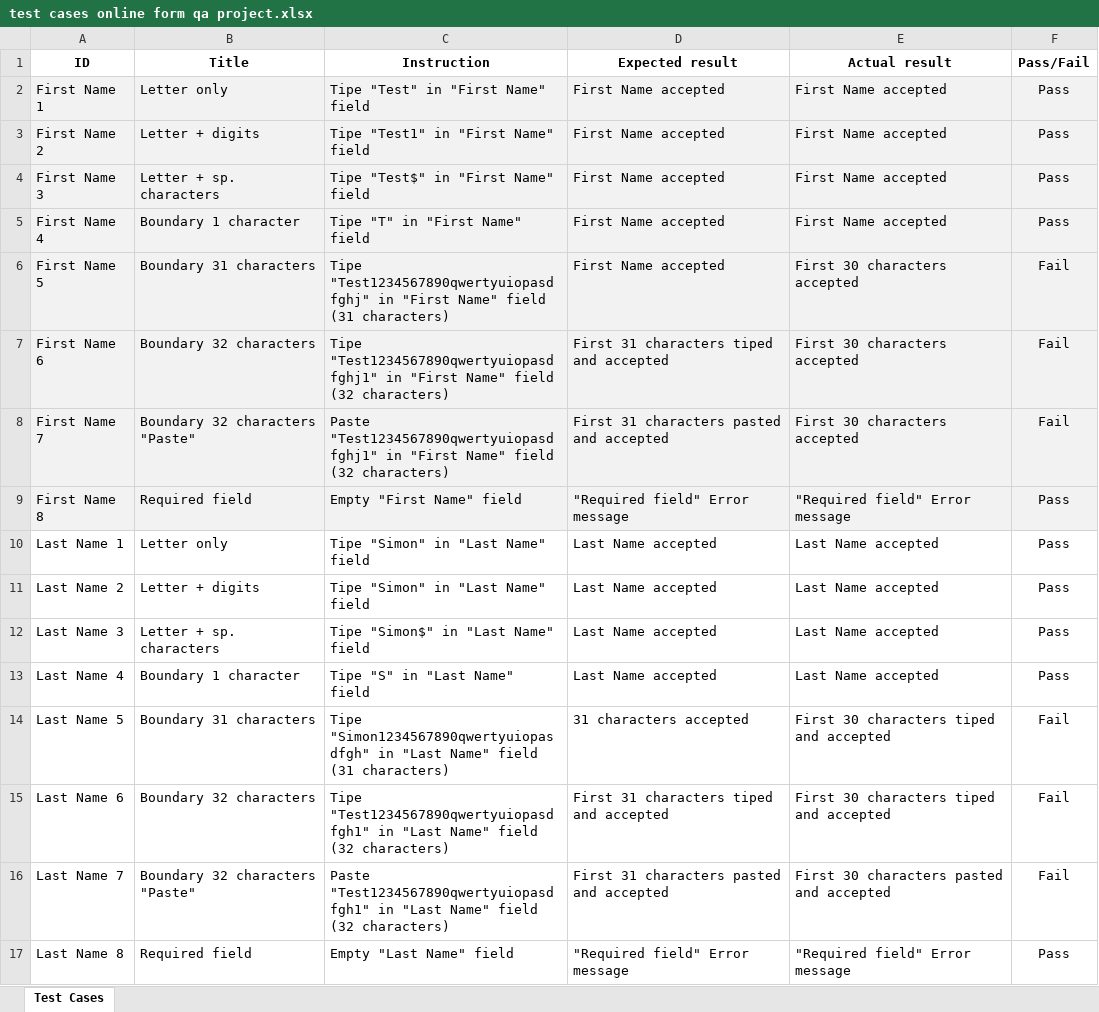
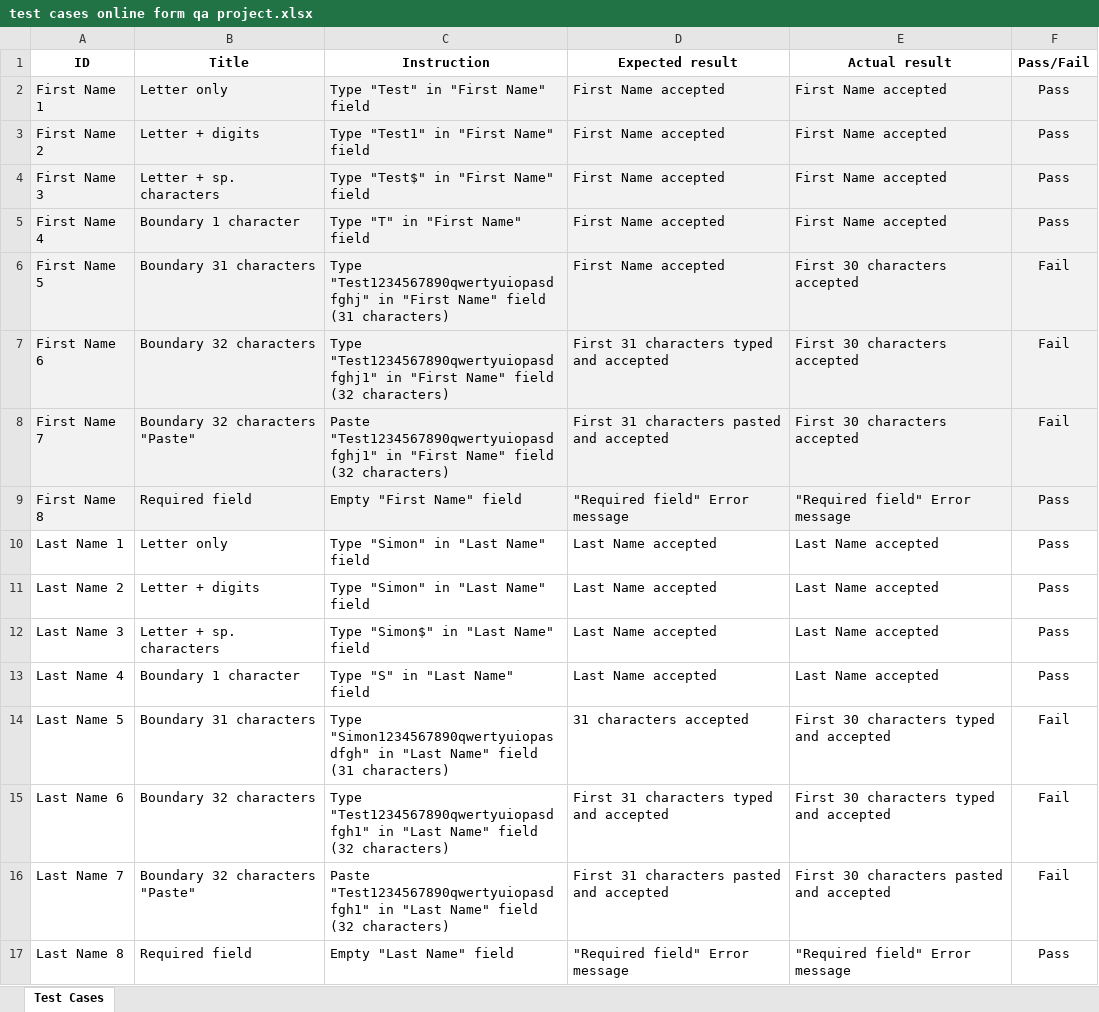
Before and after one commit to lleks/online-form-qa-web-project, an Excel workbook: test cases online form qa project.xlsx, sheet Test Cases, drawn as a sheet; only a part is shown; values as stored, in another font and other column widths than the file's, no borders; the diff covers the shown part only; the diff names each change by its address in the sheet, - before the commit and + after, or states it on an @@ line.

```diff
--- a/test cases online form qa project.xlsx (sheet Test Cases)
+++ b/test cases online form qa project.xlsx (sheet Test Cases)
-C2 (Instruction): Tipe "Test" in "First Name" field
+C2 (Instruction): Type "Test" in "First Name" field
-C3 (Instruction): Tipe "Test1" in "First Name" field
+C3 (Instruction): Type "Test1" in "First Name" field
-C4 (Instruction): Tipe "Test$" in "First Name" field
+C4 (Instruction): Type "Test$" in "First Name" field
-C5 (Instruction): Tipe "T" in "First Name" field
+C5 (Instruction): Type "T" in "First Name" field
-C6 (Instruction): Tipe "Test1234567890qwertyuiopasdfghj" in…
+C6 (Instruction): Type "Test1234567890qwertyuiopasdfghj" in…
-C7 (Instruction): Tipe "Test1234567890qwertyuiopasdfghj1" in…
+C7 (Instruction): Type "Test1234567890qwertyuiopasdfghj1" in…
-D7 (Expected result): First 31 characters tiped and accepted
+D7 (Expected result): First 31 characters typed and accepted
-C10:C11 (Instruction): Tipe "Simon" in "Last Name" field
+C10:C11 (Instruction): Type "Simon" in "Last Name" field
-C12 (Instruction): Tipe "Simon$" in "Last Name" field
+C12 (Instruction): Type "Simon$" in "Last Name" field
-C13 (Instruction): Tipe "S" in "Last Name" field
+C13 (Instruction): Type "S" in "Last Name" field
-C14 (Instruction): Tipe "Simon1234567890qwertyuiopasdfgh" in…
+C14 (Instruction): Type "Simon1234567890qwertyuiopasdfgh" in…
-E14:E15 (Actual result): First 30 characters tiped and accepted
+E14:E15 (Actual result): First 30 characters typed and accepted
-C15 (Instruction): Tipe "Test1234567890qwertyuiopasdfgh1" in…
+C15 (Instruction): Type "Test1234567890qwertyuiopasdfgh1" in…
-D15 (Expected result): First 31 characters tiped and accepted
+D15 (Expected result): First 31 characters typed and accepted
```
Also changed, not shown: 71 edited cells elsewhere in this sheet, bug reports online form qa project.xlsx.
